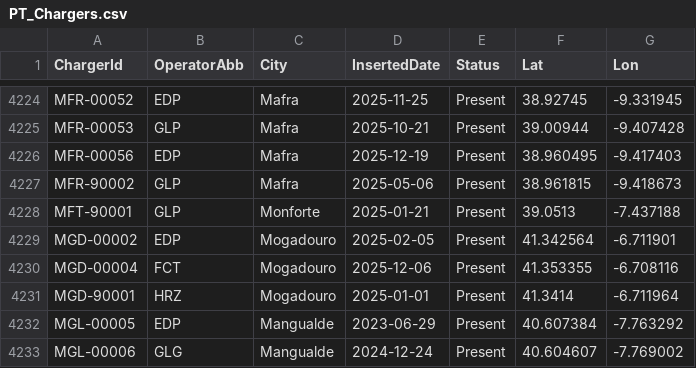
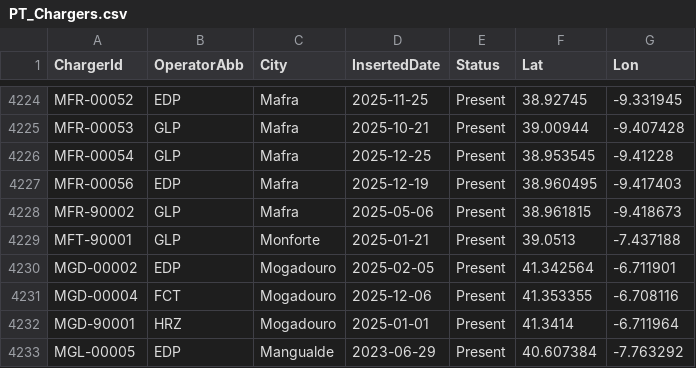
Before and after one commit to pmreis/emobility, a CSV file: data/outputs/PT_Chargers.csv, drawn as a sheet; only a part is shown, gaps mark what is left out; the shorter side is filled out with more unchanged rows; the diff names each change by its address in the sheet, - before the commit and + after, or states it on an @@ line.

```diff
--- a/data/outputs/PT_Chargers.csv
+++ b/data/outputs/PT_Chargers.csv
+row 4226: MFR-00054 | GLP | Mafra | 2025-12-25 | Present | 38.953545 | -9.41228
```
Also changed, not shown: data/outputs/PT_Chargers_Per_District.csv, data/outputs/PT_Chargers_Per_Municipality.csv, 4 other files.
